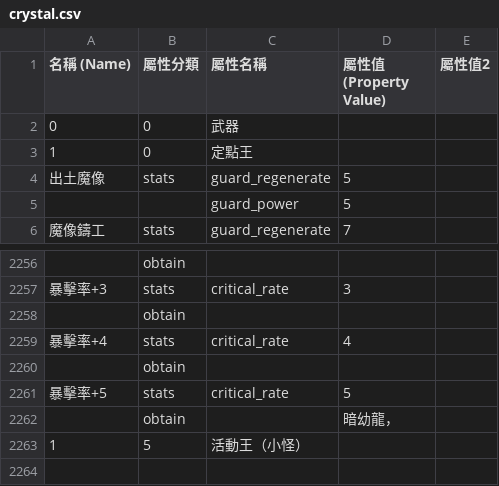
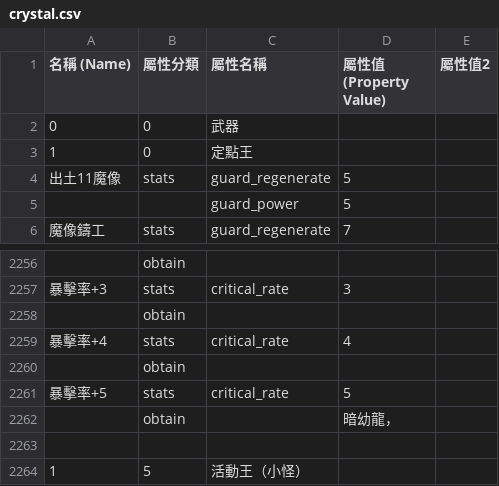
Before and after one commit to hcetyzun/Data-mirror, a CSV file: data/crystal/crystal.csv, drawn as a sheet; only a part is shown, gaps mark what is left out; the diff names each change by its address in the sheet, - before the commit and + after, or states it on an @@ line.

Commit message:
Update crystal.csv

```diff
--- a/data/crystal/crystal.csv
+++ b/data/crystal/crystal.csv
-A4 (名稱 (Name)): 出土魔像
+A4 (名稱 (Name)): 出土11魔像
+row 2263: (empty)
```
